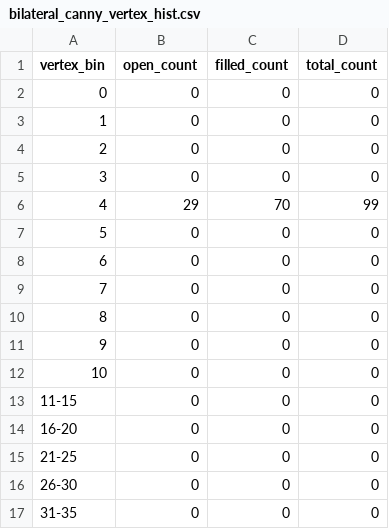
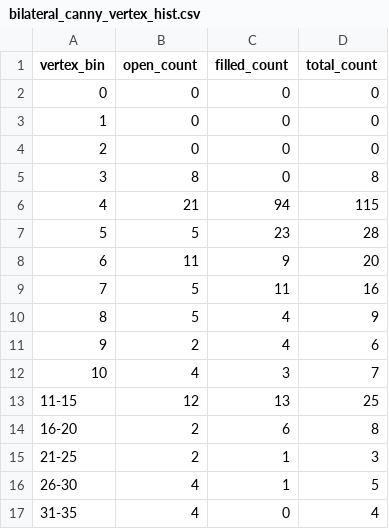
Before and after one commit to tenvoltz/Siftmatica, a CSV file: output/csv/bilateral_canny_vertex_hist.csv, drawn as a sheet; only a part is shown; the diff covers the shown part only.

```diff
--- a/output/csv/bilateral_canny_vertex_hist.csv
+++ b/output/csv/bilateral_canny_vertex_hist.csv
@@ -4,14 +4,14 @@ vertex_bin,open_count,filled_count,total_count
 2,0,0,0
-3,0,0,0
-4,29,70,99
-5,0,0,0
-6,0,0,0
-7,0,0,0
-8,0,0,0
-9,0,0,0
-10,0,0,0
-11-15,0,0,0
-16-20,0,0,0
-21-25,0,0,0
-26-30,0,0,0
-31-35,0,0,0
+3,8,0,8
+4,21,94,115
+5,5,23,28
+6,11,9,20
+7,5,11,16
+8,5,4,9
+9,2,4,6
+10,4,3,7
+11-15,12,13,25
+16-20,2,6,8
+21-25,2,1,3
+26-30,4,1,5
+31-35,4,0,4
```
Also changed, not shown: 10 edited cells elsewhere in this file, output/csv/canny_vertex_hist.csv, output/csv/gaussian_canny_vertex_hist.csv, 14 other files.
